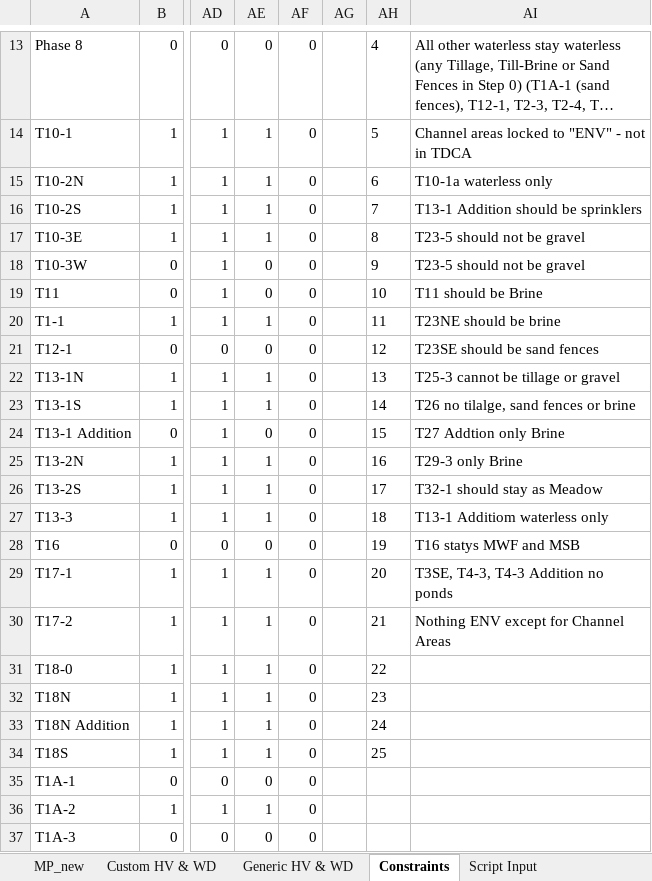
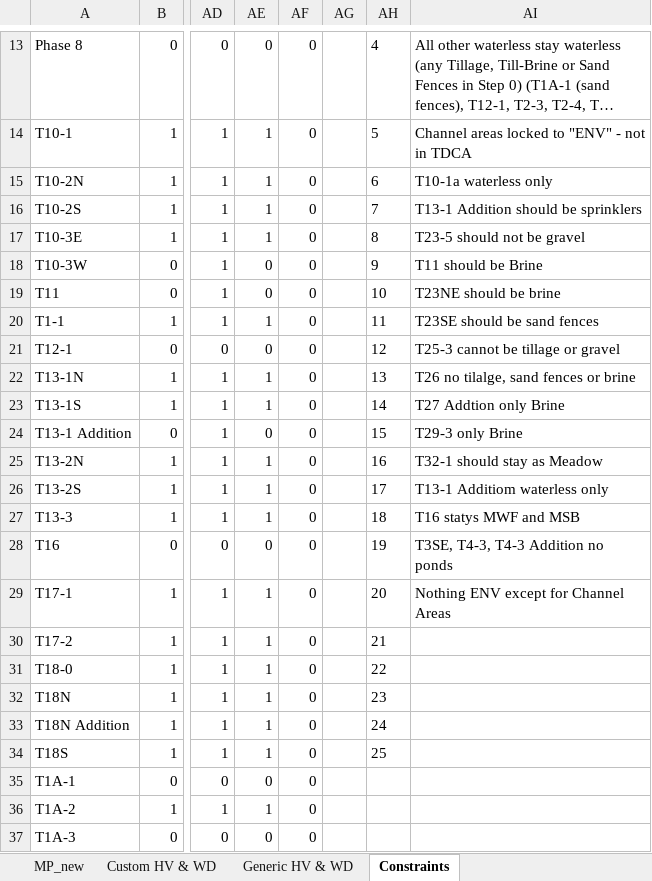
Before and after one commit to jwbannister/master_proj, an Excel workbook: MP Workbook LAUNCHPAD.xlsx, sheet Constraints, drawn as a sheet; only a part is shown, gaps mark what is left out; long unchanged cells end in …; values as stored, in another font and other column widths than the file's, no borders; conditional formats not drawn; the diff names each change by its address in the sheet, - before the commit and + after, or states it on an @@ line.

```diff
--- a/MP Workbook LAUNCHPAD.xlsx (sheet Constraints)
+++ b/MP Workbook LAUNCHPAD.xlsx (sheet Constraints)
-sheet tab: Script Input
-AI18: T23-5 should not be gravel
+AI18: T11 should be Brine
-AI19: T11 should be Brine
+AI19: T23NE should be brine
-AI20: T23NE should be brine
+AI20: T23SE should be sand fences
-AI21: T23SE should be sand fences
+AI21: T25-3 cannot be tillage or gravel
-AI22: T25-3 cannot be tillage or gravel
+AI22: T26 no tilalge, sand fences or brine
-AI23: T26 no tilalge, sand fences or brine
+AI23: T27 Addtion only Brine
-AI24: T27 Addtion only Brine
+AI24: T29-3 only Brine
-AI25: T29-3 only Brine
+AI25: T32-1 should stay as Meadow
-AI26: T32-1 should stay as Meadow
+AI26: T13-1 Additiom waterless only
-AI27: T13-1 Additiom waterless only
+AI27: T16 statys MWF and MSB
-AI28: T16 statys MWF and MSB
+AI28: T3SE, T4-3, T4-3 Addition no ponds
-AI29: T3SE, T4-3, T4-3 Addition no ponds
+AI29: Nothing ENV except for Channel Areas
-AI30: Nothing ENV except for Channel Areas
+AI30: (empty)
```
Also changed, not shown: sheet MP_new, formulas that keep their value, 5 other files.
